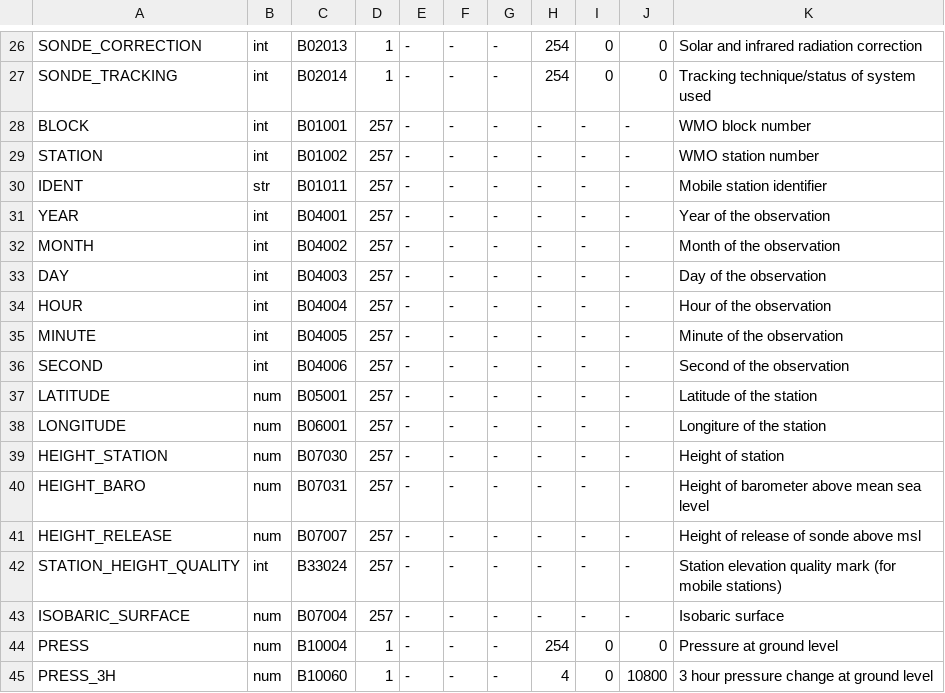
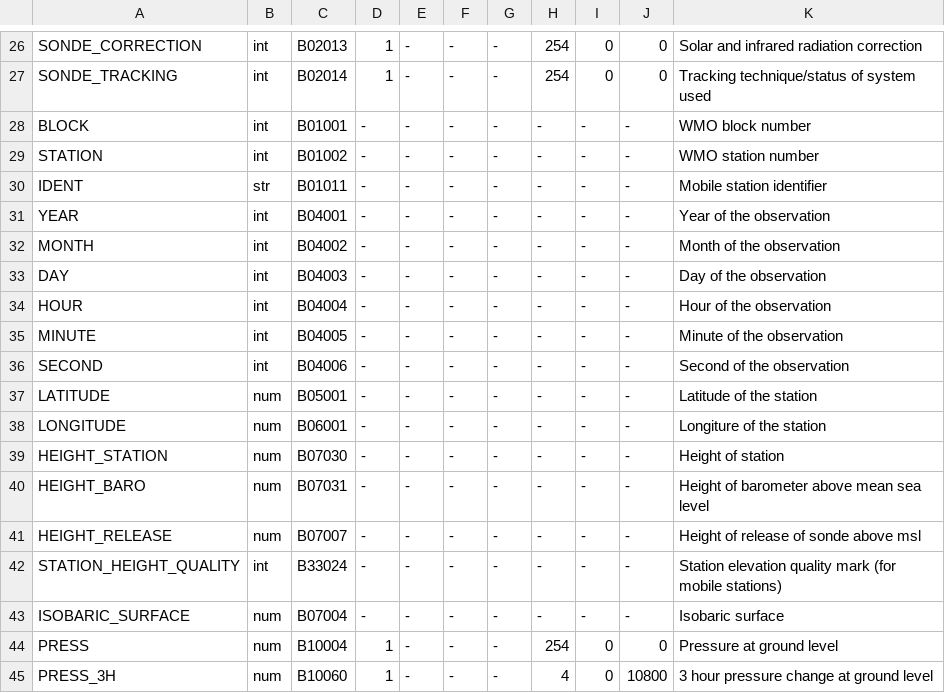
Before and after one commit to ARPA-SIMC/dballe, a CSV file: dballe/msg/vars.csv, drawn as a sheet; only a part is shown, gaps mark what is left out; the diff covers the shown part only.

```diff
--- a/dballe/msg/vars.csv
+++ b/dballe/msg/vars.csv
@@ -27,18 +27,18 @@ SONDE_CORRECTION, int,  B02013,       1,     -, -, -,  254,      0,     0, Solar
 SONDE_TRACKING, int,    B02014,       1,     -, -, -,  254,      0,     0, Tracking technique/status of system used
-BLOCK,          int,    B01001,     257,     -, -, -,    -,      -,     -, WMO block number
-STATION,        int,    B01002,     257,     -, -, -,    -,      -,     -, WMO station number
-IDENT,          str,    B01011,     257,     -, -, -,    -,      -,     -, Mobile station identifier
-YEAR,           int,    B04001,     257,     -, -, -,    -,      -,     -, Year of the observation
-MONTH,          int,    B04002,     257,     -, -, -,    -,      -,     -, Month of the observation
-DAY,            int,    B04003,     257,     -, -, -,    -,      -,     -, Day of the observation
-HOUR,           int,    B04004,     257,     -, -, -,    -,      -,     -, Hour of the observation
-MINUTE,         int,    B04005,     257,     -, -, -,    -,      -,     -, Minute of the observation
-SECOND,         int,    B04006,     257,     -, -, -,    -,      -,     -, Second of the observation
-LATITUDE,       num,    B05001,     257,     -, -, -,    -,      -,     -, Latitude of the station
-LONGITUDE,      num,    B06001,     257,     -, -, -,    -,      -,     -, Longiture of the station
-HEIGHT_STATION, num,    B07030,     257,     -, -, -,    -,      -,     -, Height of station
-HEIGHT_BARO,    num,    B07031,     257,     -, -, -,    -,      -,     -, Height of barometer above mean sea level
-HEIGHT_RELEASE, num,    B07007,     257,     -, -, -,    -,      -,     -, Height of release of sonde above msl
-STATION_HEIGHT_QUALITY, int, B33024, 257,    -, -, -,    -,      -,     -, Station elevation quality mark (for mobile stations)
-ISOBARIC_SURFACE, num,  B07004,     257,     -, -, -,    -,      -,     -, Isobaric surface
+BLOCK,          int,    B01001,       -,     -, -, -,    -,      -,     -, WMO block number
+STATION,        int,    B01002,       -,     -, -, -,    -,      -,     -, WMO station number
+IDENT,          str,    B01011,       -,     -, -, -,    -,      -,     -, Mobile station identifier
+YEAR,           int,    B04001,       -,     -, -, -,    -,      -,     -, Year of the observation
+MONTH,          int,    B04002,       -,     -, -, -,    -,      -,     -, Month of the observation
+DAY,            int,    B04003,       -,     -, -, -,    -,      -,     -, Day of the observation
+HOUR,           int,    B04004,       -,     -, -, -,    -,      -,     -, Hour of the observation
+MINUTE,         int,    B04005,       -,     -, -, -,    -,      -,     -, Minute of the observation
+SECOND,         int,    B04006,       -,     -, -, -,    -,      -,     -, Second of the observation
+LATITUDE,       num,    B05001,       -,     -, -, -,    -,      -,     -, Latitude of the station
+LONGITUDE,      num,    B06001,       -,     -, -, -,    -,      -,     -, Longiture of the station
+HEIGHT_STATION, num,    B07030,       -,     -, -, -,    -,      -,     -, Height of station
+HEIGHT_BARO,    num,    B07031,       -,     -, -, -,    -,      -,     -, Height of barometer above mean sea level
+HEIGHT_RELEASE, num,    B07007,       -,     -, -, -,    -,      -,     -, Height of release of sonde above msl
+STATION_HEIGHT_QUALITY, int, B33024,  -,     -, -, -,    -,      -,     -, Station elevation quality mark (for mobile stations)
+ISOBARIC_SURFACE, num,  B07004,       -,     -, -, -,    -,      -,     -, Isobaric surface
 PRESS,          num,    B10004,       1,     -, -, -,  254,      0,     0, Pressure at ground level
```
Also changed, not shown: 19 edited cells elsewhere in this file, 18 other files.
